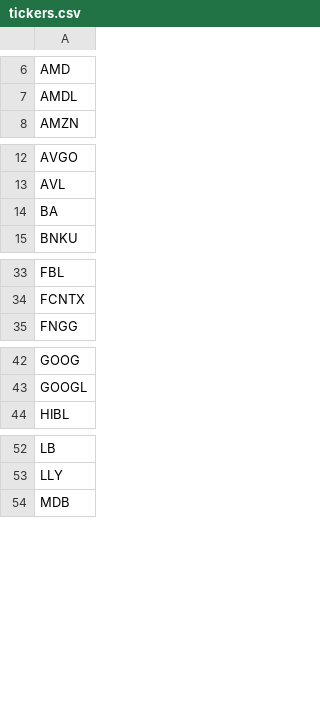
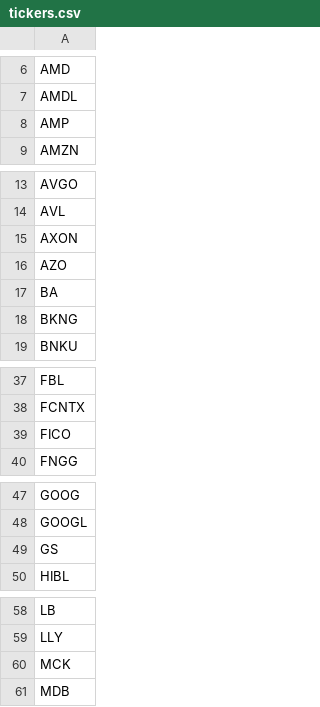
Before and after one commit to krmallina/smi, a CSV file: data/tickers.csv, drawn as a sheet; only a part is shown, gaps mark what is left out.

Commit message:
Add files via upload

```diff
--- a/data/tickers.csv
+++ b/data/tickers.csv
@@ -7,2 +7,3 @@ AMD
 AMDL
+AMP
 AMZN
@@ -13,3 +14,6 @@ AVGO
 AVL
+AXON
+AZO
 BA
+BKNG
 BNKU
@@ -34,2 +38,3 @@ FBL
 FCNTX
+FICO
 FNGG
@@ -43,2 +48,3 @@ GOOG
 GOOGL
+GS
 HIBL
@@ -53,2 +59,3 @@ LB
 LLY
+MCK
 MDB
```
